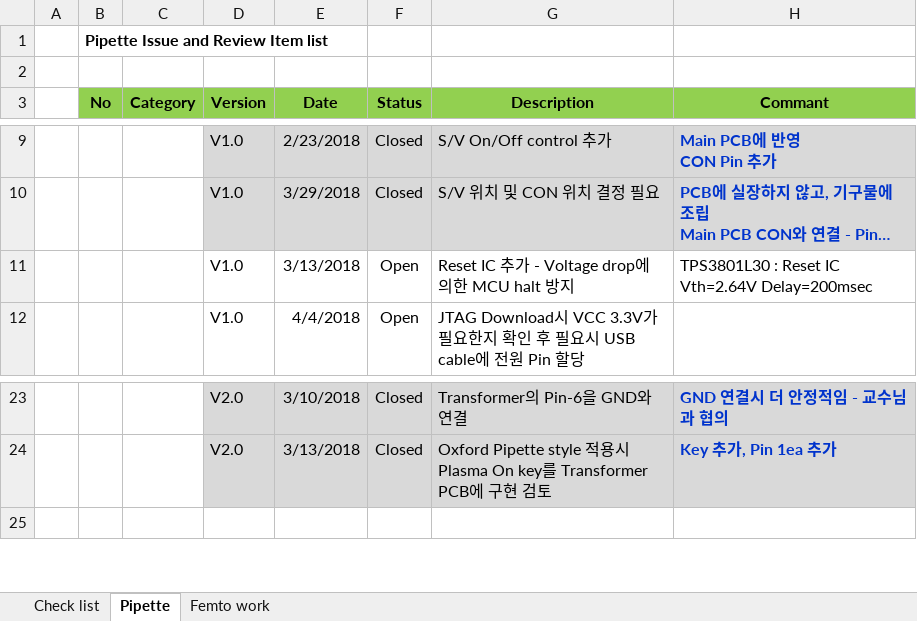
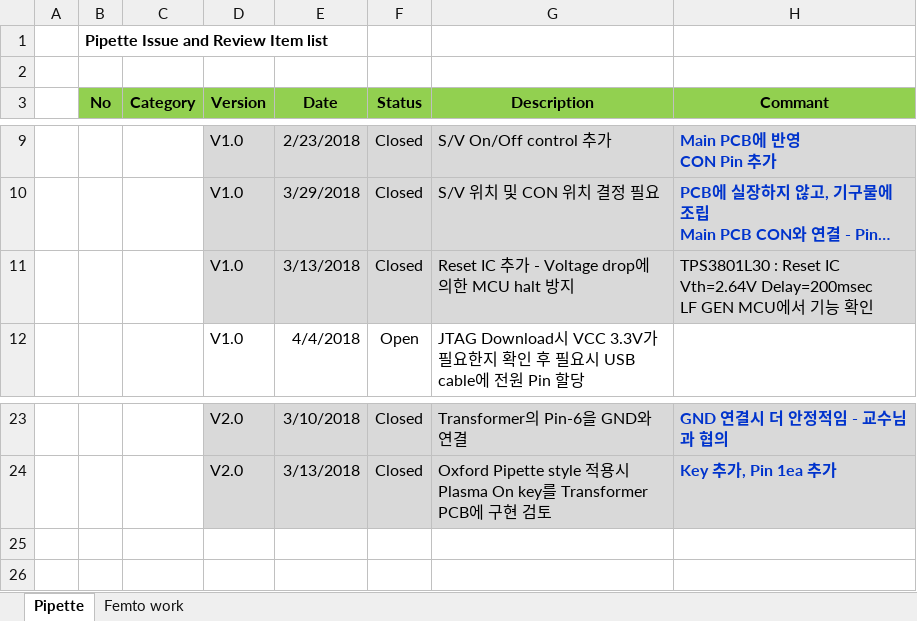
Before and after one commit to ArvidJoung/Plasma_Generator, an Excel workbook: Plasma_Gen_Issue Note.xlsx, sheet Pipette, drawn as a sheet; only a part is shown, gaps mark what is left out; long unchanged cells end in …; values as stored, in another font and other column widths than the file's, no borders; ↵ is a line break in a cell; the diff names each change by its address in the sheet, - before the commit and + after, or states it on an @@ line.

Commit message:
[Pipette] 자료 정리

```diff
--- a/Plasma_Gen_Issue Note.xlsx (sheet Pipette)
+++ b/Plasma_Gen_Issue Note.xlsx (sheet Pipette)
-sheet tab: Check list
-D11:H11 fill: none
+D11:H11 fill: #D9D9D9
-F11 (Status): Open
+F11 (Status): Closed
-H11 (Commant): …Vth=2.64V Delay=200msec
+H11 (Commant): …Vth=2.64V Delay=200msec ↵ LF GEN MCU에서 기능 확인
+row 25: (empty)
```
Also changed, not shown: Femto Project 비용 List.xlsx, 4 other files.
